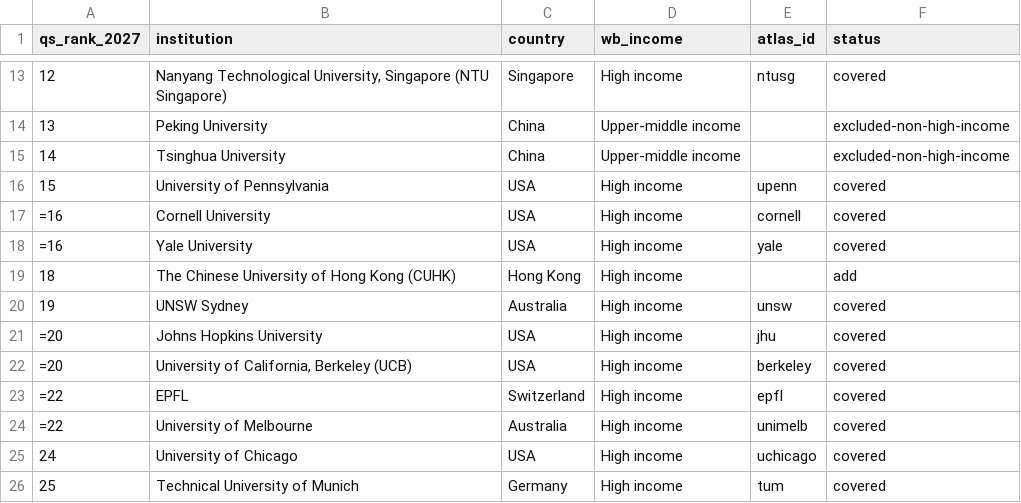
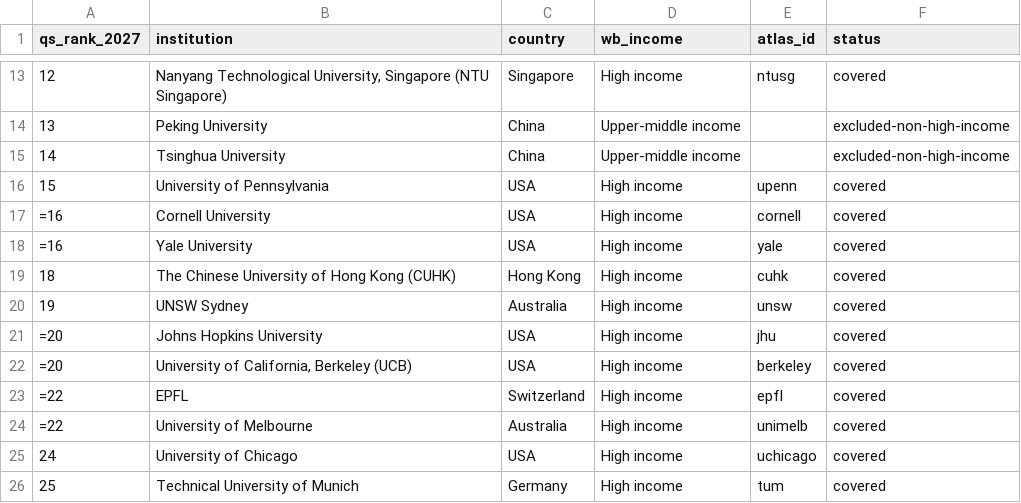
Before and after one commit to manilaladarsh-hash/YT, a CSV file: business/phd-atlas/handoff/qs_top300.csv, drawn as a sheet; only a part is shown, gaps mark what is left out.

Commit message:
Add CUHK STEM PhD records

```diff
--- a/business/phd-atlas/handoff/qs_top300.csv
+++ b/business/phd-atlas/handoff/qs_top300.csv
@@ -18,3 +18,3 @@ qs_rank_2027,institution,country,wb_income,atlas_id,status
 =16,Yale University,USA,High income,yale,covered
-18,The Chinese University of Hong Kong (CUHK),Hong Kong,High income,,add
+18,The Chinese University of Hong Kong (CUHK),Hong Kong,High income,cuhk,covered
 19,UNSW Sydney,Australia,High income,unsw,covered
```
Also changed, not shown: 20 other files.
